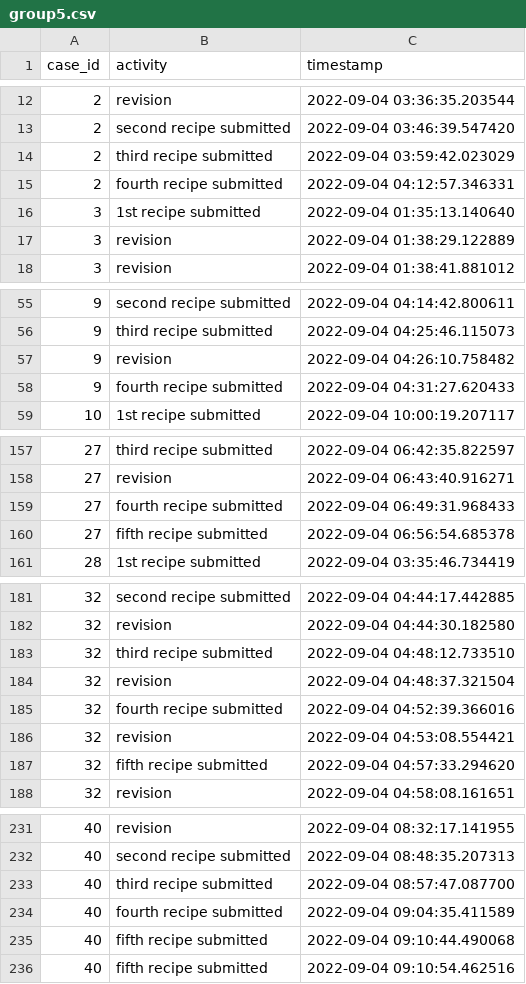
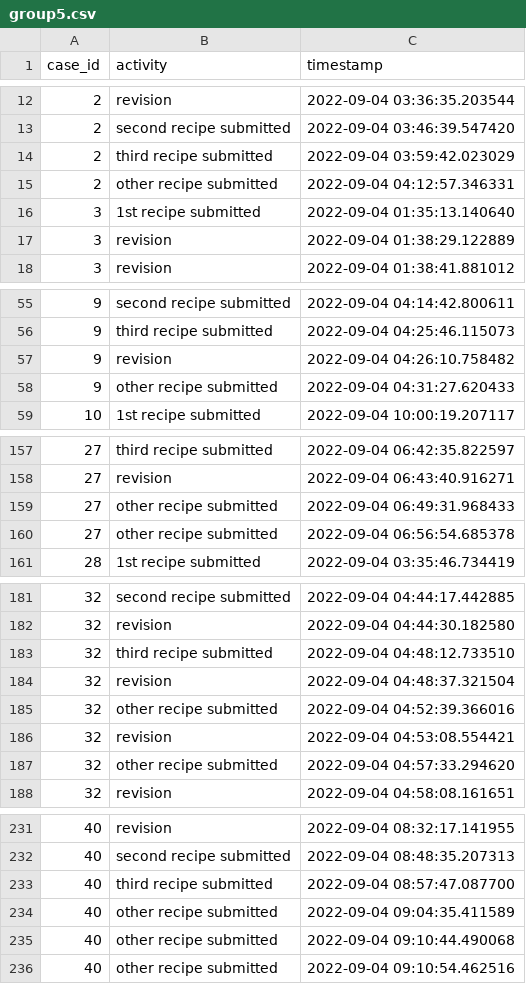
Before and after one commit to lucamouchel/Understanding-Revision-Behavior, a CSV file: data/processMiningData/group5.csv, drawn as a sheet; only a part is shown, gaps mark what is left out; the diff covers the shown part only.

Commit message:
sorted bubble plots by length - and reset process mining graphs to other recipes

```diff
--- a/data/processMiningData/group5.csv
+++ b/data/processMiningData/group5.csv
@@ -14,3 +14,3 @@ case_id;activity;timestamp
 2;third recipe submitted;2022-09-04 03:59:42.023029
-2;fourth recipe submitted;2022-09-04 04:12:57.346331
+2;other recipe submitted;2022-09-04 04:12:57.346331
 3;1st recipe submitted;2022-09-04 01:35:13.140640
@@ -57,3 +57,3 @@ case_id;activity;timestamp
 9;revision;2022-09-04 04:26:10.758482
-9;fourth recipe submitted;2022-09-04 04:31:27.620433
+9;other recipe submitted;2022-09-04 04:31:27.620433
 10;1st recipe submitted;2022-09-04 10:00:19.207117
@@ -158,4 +158,4 @@ case_id;activity;timestamp
 27;revision;2022-09-04 06:43:40.916271
-27;fourth recipe submitted;2022-09-04 06:49:31.968433
-27;fifth recipe submitted;2022-09-04 06:56:54.685378
+27;other recipe submitted;2022-09-04 06:49:31.968433
+27;other recipe submitted;2022-09-04 06:56:54.685378
 28;1st recipe submitted;2022-09-04 03:35:46.734419
@@ -184,5 +184,5 @@ case_id;activity;timestamp
 32;revision;2022-09-04 04:48:37.321504
-32;fourth recipe submitted;2022-09-04 04:52:39.366016
+32;other recipe submitted;2022-09-04 04:52:39.366016
 32;revision;2022-09-04 04:53:08.554421
-32;fifth recipe submitted;2022-09-04 04:57:33.294620
+32;other recipe submitted;2022-09-04 04:57:33.294620
 32;revision;2022-09-04 04:58:08.161651
@@ -233,4 +233,4 @@ case_id;activity;timestamp
 40;third recipe submitted;2022-09-04 08:57:47.087700
-40;fourth recipe submitted;2022-09-04 09:04:35.411589
-40;fifth recipe submitted;2022-09-04 09:10:44.490068
-40;fifth recipe submitted;2022-09-04 09:10:54.462516
+40;other recipe submitted;2022-09-04 09:04:35.411589
+40;other recipe submitted;2022-09-04 09:10:44.490068
+40;other recipe submitted;2022-09-04 09:10:54.462516
```
Also changed, not shown: 4 edited cells elsewhere in this file, data/processMiningData/group1.csv, data/processMiningData/group2.csv, 15 other files.
